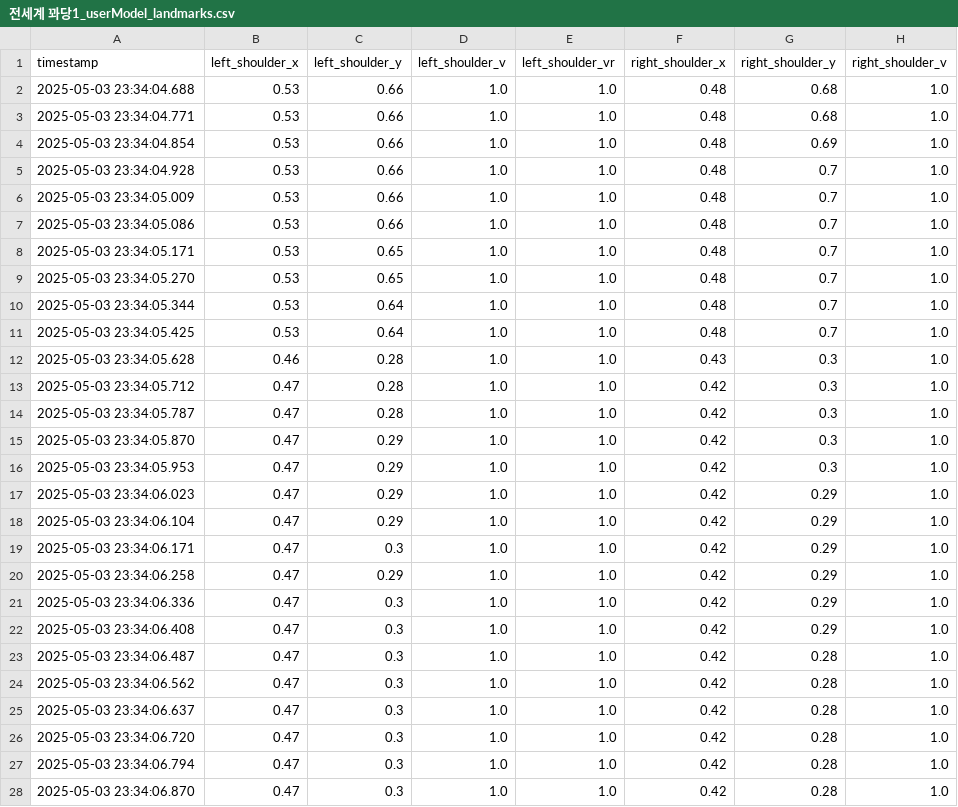
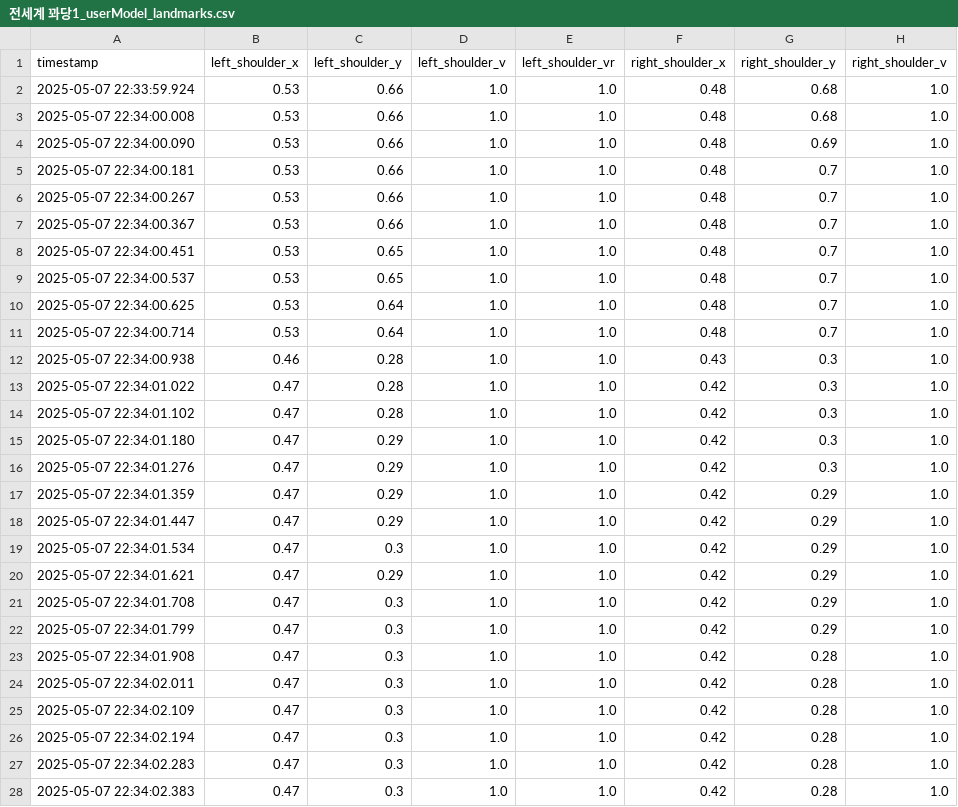
Before and after one commit to mycodehive/guardFall, a CSV file: user/csv/전세계 꽈당1_userModel_landmarks.csv, drawn as a sheet; only a part is shown; the diff covers the shown part only; the diff names each change by its address in the sheet, - before the commit and + after, or states it on an @@ line.

```diff
--- a/user/csv/전세계 꽈당1_userModel_landmarks.csv
+++ b/user/csv/전세계 꽈당1_userModel_landmarks.csv
-A2 (timestamp): 2025-05-03 23:34:04.688
+A2 (timestamp): 2025-05-07 22:33:59.924
-A3 (timestamp): 2025-05-03 23:34:04.771
+A3 (timestamp): 2025-05-07 22:34:00.008
-A4 (timestamp): 2025-05-03 23:34:04.854
+A4 (timestamp): 2025-05-07 22:34:00.090
-A5 (timestamp): 2025-05-03 23:34:04.928
+A5 (timestamp): 2025-05-07 22:34:00.181
-A6 (timestamp): 2025-05-03 23:34:05.009
+A6 (timestamp): 2025-05-07 22:34:00.267
-A7 (timestamp): 2025-05-03 23:34:05.086
+A7 (timestamp): 2025-05-07 22:34:00.367
-A8 (timestamp): 2025-05-03 23:34:05.171
+A8 (timestamp): 2025-05-07 22:34:00.451
-A9 (timestamp): 2025-05-03 23:34:05.270
+A9 (timestamp): 2025-05-07 22:34:00.537
-A10 (timestamp): 2025-05-03 23:34:05.344
+A10 (timestamp): 2025-05-07 22:34:00.625
-A11 (timestamp): 2025-05-03 23:34:05.425
+A11 (timestamp): 2025-05-07 22:34:00.714
-A12 (timestamp): 2025-05-03 23:34:05.628
+A12 (timestamp): 2025-05-07 22:34:00.938
-A13 (timestamp): 2025-05-03 23:34:05.712
+A13 (timestamp): 2025-05-07 22:34:01.022
-A14 (timestamp): 2025-05-03 23:34:05.787
+A14 (timestamp): 2025-05-07 22:34:01.102
-A15 (timestamp): 2025-05-03 23:34:05.870
+A15 (timestamp): 2025-05-07 22:34:01.180
-A16 (timestamp): 2025-05-03 23:34:05.953
+A16 (timestamp): 2025-05-07 22:34:01.276
-A17 (timestamp): 2025-05-03 23:34:06.023
+A17 (timestamp): 2025-05-07 22:34:01.359
-A18 (timestamp): 2025-05-03 23:34:06.104
+A18 (timestamp): 2025-05-07 22:34:01.447
-A19 (timestamp): 2025-05-03 23:34:06.171
+A19 (timestamp): 2025-05-07 22:34:01.534
-A20 (timestamp): 2025-05-03 23:34:06.258
+A20 (timestamp): 2025-05-07 22:34:01.621
-A21 (timestamp): 2025-05-03 23:34:06.336
+A21 (timestamp): 2025-05-07 22:34:01.708
-A22 (timestamp): 2025-05-03 23:34:06.408
+A22 (timestamp): 2025-05-07 22:34:01.799
-A23 (timestamp): 2025-05-03 23:34:06.487
+A23 (timestamp): 2025-05-07 22:34:01.908
-A24 (timestamp): 2025-05-03 23:34:06.562
+A24 (timestamp): 2025-05-07 22:34:02.011
-A25 (timestamp): 2025-05-03 23:34:06.637
+A25 (timestamp): 2025-05-07 22:34:02.109
-A26 (timestamp): 2025-05-03 23:34:06.720
+A26 (timestamp): 2025-05-07 22:34:02.194
-A27 (timestamp): 2025-05-03 23:34:06.794
+A27 (timestamp): 2025-05-07 22:34:02.283
-A28 (timestamp): 2025-05-03 23:34:06.870
+A28 (timestamp): 2025-05-07 22:34:02.383
```
Also changed, not shown: 61 edited cells elsewhere in this file, user/csv/겨울철 빙판길에서 넘어지는 웃긴 영상 모음(꽈당)_userModel_landmarks.csv, 14 other files.
